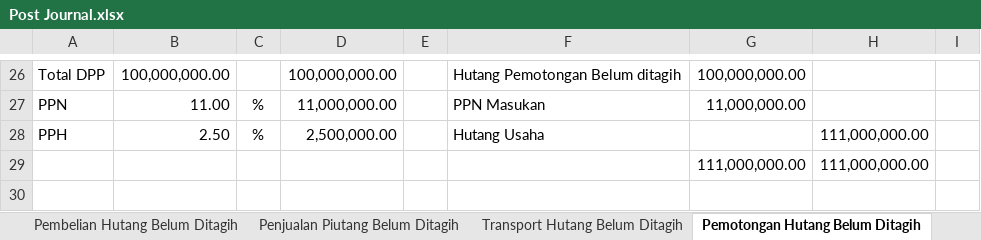
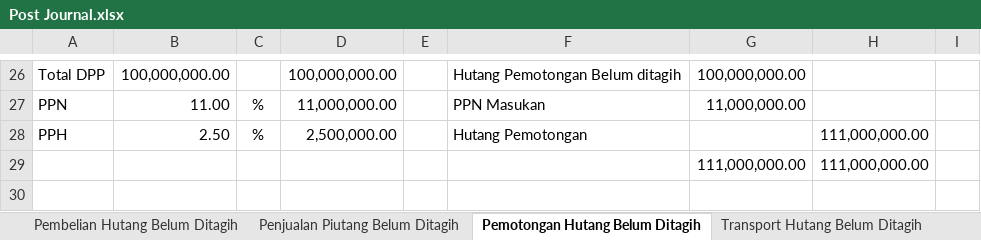
Before and after one commit to andiwiradinata4/erps, an Excel workbook: Post Journal.xlsx, sheet Pemotongan Hutang Belum Ditagih, drawn as a sheet; only a part is shown, gaps mark what is left out; values as stored, in another font and other column widths than the file's, no borders; the diff names each change by its address in the sheet, - before the commit and + after, or states it on an @@ line.

```diff
--- a/Post Journal.xlsx (sheet Pemotongan Hutang Belum Ditagih)
+++ b/Post Journal.xlsx (sheet Pemotongan Hutang Belum Ditagih)
@@ sheet tab order changed: Pembelian Hutang Belum Ditagih | Penjualan Piutang Belum Ditagih | Pemotongan Hutang Belum Ditagih | Transport Hutang Belum Ditagih @@
-F28: Hutang Usaha
+F28: Hutang Pemotongan
```
Also changed, not shown: other sheet tabs, 49 other files.
